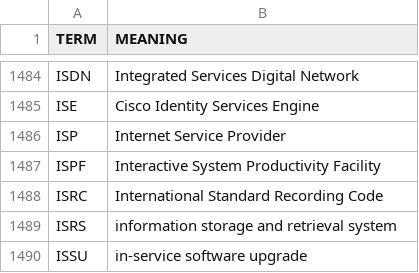
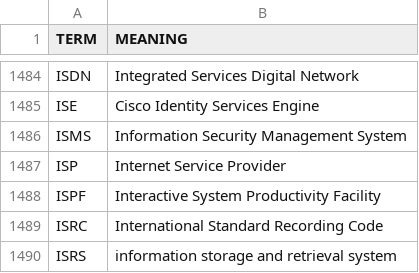
Before and after one commit to fleschutz/PowerShell, a CSV file: scripts/data/dicts/computing.csv, drawn as a sheet; only a part is shown, gaps mark what is left out; the shorter side is filled out with more unchanged rows.

Commit message:
Added an abbreviation

```diff
--- a/scripts/data/dicts/computing.csv
+++ b/scripts/data/dicts/computing.csv
@@ -1485,2 +1485,3 @@ ISDN,Integrated Services Digital Network
 ISE,Cisco Identity Services Engine
+ISMS,Information Security Management System
 ISP,Internet Service Provider
```
